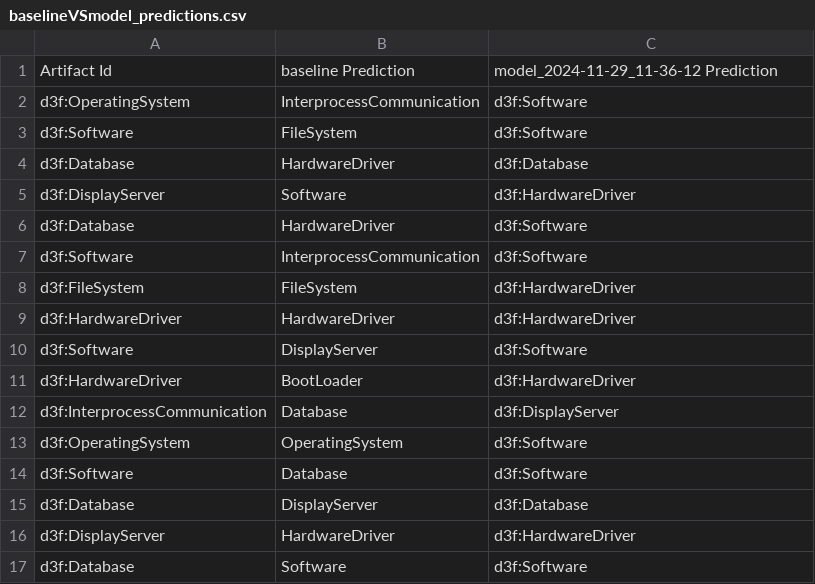
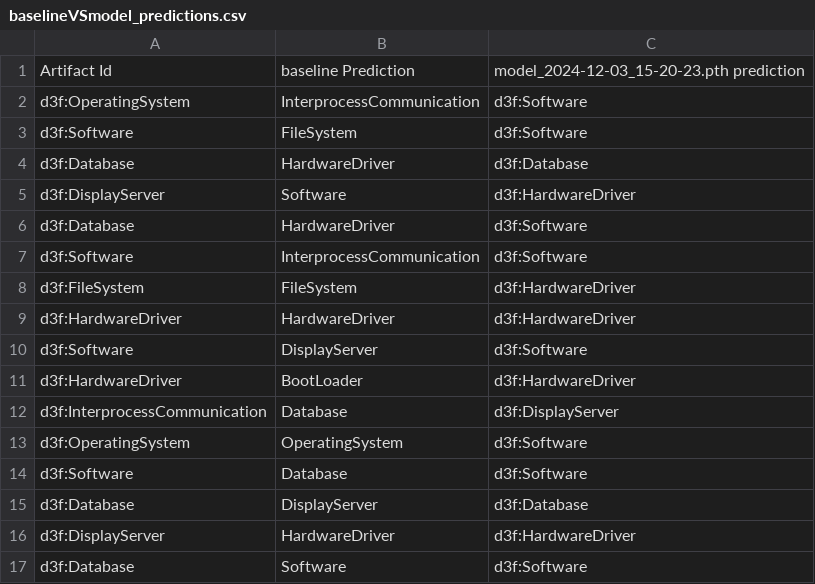
Before and after one commit to tamaricoh/AccentureProject, a CSV file: baselineVSmodel_predictions.csv, drawn as a sheet.

```diff
--- a/baselineVSmodel_predictions.csv
+++ b/baselineVSmodel_predictions.csv
@@ -1,2 +1,2 @@
-Artifact Id,baseline Prediction,model_2024-11-29_11-36-12 Prediction
+Artifact Id,baseline Prediction,model_2024-12-03_15-20-23.pth prediction
 d3f:OperatingSystem,InterprocessCommunication,d3f:Software
```
Also changed, not shown: 2 other files.
